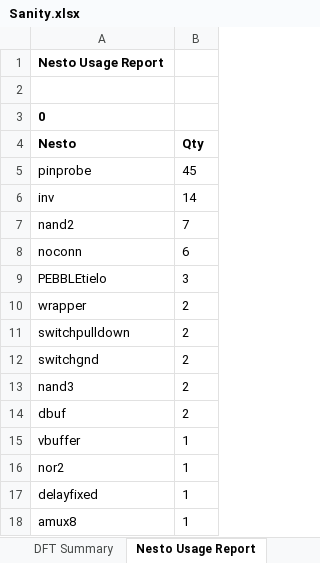
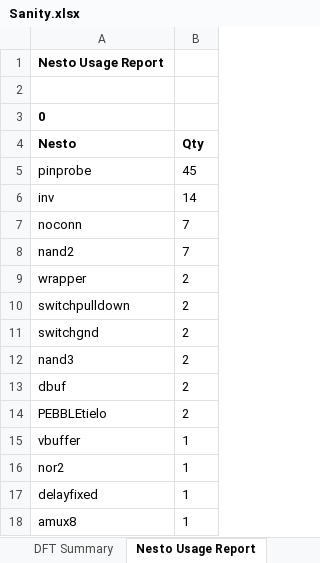
Before and after one commit to celeratech/hopperruns, an Excel workbook: GPIpuget/project/Sanity.xlsx, sheet Nesto Usage Report, drawn as a sheet; values as stored, in another font and other column widths than the file's, no borders; removed rows and columns are numbered as before the commit, all else as after; the diff names each change by its address in the sheet, - before the commit and + after, or states it on an @@ line.

Commit message:
hopper run GPIpuget_20241109.01.23.38

```diff
--- a/GPIpuget/project/Sanity.xlsx (sheet Nesto Usage Report)
+++ b/GPIpuget/project/Sanity.xlsx (sheet Nesto Usage Report)
+row 7: noconn | 7
-row 8: noconn | 6
-row 9: PEBBLEtielo | 3
+row 14: PEBBLEtielo | 2
```
Also changed, not shown: sheet No Zero Net, sheet Missing Nets, sheet Verilog Checker, GPIpuget/project/Address.xlsx, GPIpuget/project/Efficiency.xlsx, 34 other files.
